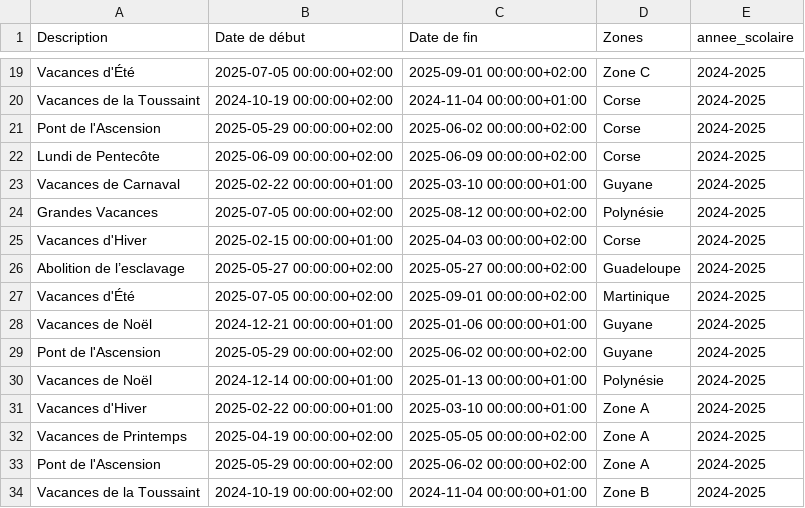
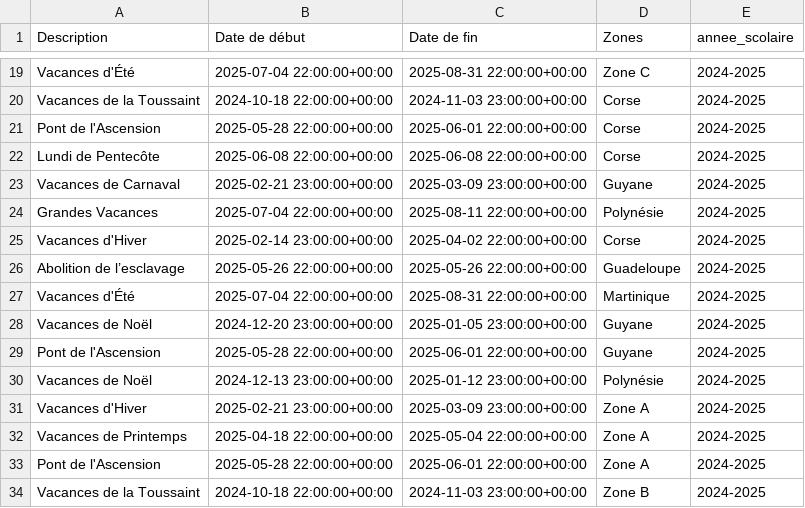
Before and after one commit to Nicedevia/PROJECT, a CSV file: app/donnée/vacances.csv, drawn as a sheet; only a part is shown, gaps mark what is left out; the diff covers the shown part only; the diff names each change by its address in the sheet, - before the commit and + after, or states it on an @@ line.

```diff
--- a/app/donnée/vacances.csv
+++ b/app/donnée/vacances.csv
-B19 (Date de début): 2025-07-05 00:00:00+02:00
+B19 (Date de début): 2025-07-04 22:00:00+00:00
-C19 (Date de fin): 2025-09-01 00:00:00+02:00
+C19 (Date de fin): 2025-08-31 22:00:00+00:00
-B20 (Date de début): 2024-10-19 00:00:00+02:00
+B20 (Date de début): 2024-10-18 22:00:00+00:00
-C20 (Date de fin): 2024-11-04 00:00:00+01:00
+C20 (Date de fin): 2024-11-03 23:00:00+00:00
-B21 (Date de début): 2025-05-29 00:00:00+02:00
+B21 (Date de début): 2025-05-28 22:00:00+00:00
-C21 (Date de fin): 2025-06-02 00:00:00+02:00
+C21 (Date de fin): 2025-06-01 22:00:00+00:00
-B22 (Date de début): 2025-06-09 00:00:00+02:00
+B22 (Date de début): 2025-06-08 22:00:00+00:00
-C22 (Date de fin): 2025-06-09 00:00:00+02:00
+C22 (Date de fin): 2025-06-08 22:00:00+00:00
-B23 (Date de début): 2025-02-22 00:00:00+01:00
+B23 (Date de début): 2025-02-21 23:00:00+00:00
-C23 (Date de fin): 2025-03-10 00:00:00+01:00
+C23 (Date de fin): 2025-03-09 23:00:00+00:00
-B24 (Date de début): 2025-07-05 00:00:00+02:00
+B24 (Date de début): 2025-07-04 22:00:00+00:00
-C24 (Date de fin): 2025-08-12 00:00:00+02:00
+C24 (Date de fin): 2025-08-11 22:00:00+00:00
-B25 (Date de début): 2025-02-15 00:00:00+01:00
+B25 (Date de début): 2025-02-14 23:00:00+00:00
-C25 (Date de fin): 2025-04-03 00:00:00+02:00
+C25 (Date de fin): 2025-04-02 22:00:00+00:00
-B26 (Date de début): 2025-05-27 00:00:00+02:00
+B26 (Date de début): 2025-05-26 22:00:00+00:00
-C26 (Date de fin): 2025-05-27 00:00:00+02:00
+C26 (Date de fin): 2025-05-26 22:00:00+00:00
-B27 (Date de début): 2025-07-05 00:00:00+02:00
+B27 (Date de début): 2025-07-04 22:00:00+00:00
-C27 (Date de fin): 2025-09-01 00:00:00+02:00
+C27 (Date de fin): 2025-08-31 22:00:00+00:00
-B28 (Date de début): 2024-12-21 00:00:00+01:00
+B28 (Date de début): 2024-12-20 23:00:00+00:00
-C28 (Date de fin): 2025-01-06 00:00:00+01:00
+C28 (Date de fin): 2025-01-05 23:00:00+00:00
-B29 (Date de début): 2025-05-29 00:00:00+02:00
+B29 (Date de début): 2025-05-28 22:00:00+00:00
-C29 (Date de fin): 2025-06-02 00:00:00+02:00
+C29 (Date de fin): 2025-06-01 22:00:00+00:00
-B30 (Date de début): 2024-12-14 00:00:00+01:00
+B30 (Date de début): 2024-12-13 23:00:00+00:00
-C30 (Date de fin): 2025-01-13 00:00:00+01:00
+C30 (Date de fin): 2025-01-12 23:00:00+00:00
-B31 (Date de début): 2025-02-22 00:00:00+01:00
+B31 (Date de début): 2025-02-21 23:00:00+00:00
-C31 (Date de fin): 2025-03-10 00:00:00+01:00
+C31 (Date de fin): 2025-03-09 23:00:00+00:00
-B32 (Date de début): 2025-04-19 00:00:00+02:00
+B32 (Date de début): 2025-04-18 22:00:00+00:00
-C32 (Date de fin): 2025-05-05 00:00:00+02:00
+C32 (Date de fin): 2025-05-04 22:00:00+00:00
-B33 (Date de début): 2025-05-29 00:00:00+02:00
+B33 (Date de début): 2025-05-28 22:00:00+00:00
-C33 (Date de fin): 2025-06-02 00:00:00+02:00
+C33 (Date de fin): 2025-06-01 22:00:00+00:00
-B34 (Date de début): 2024-10-19 00:00:00+02:00
+B34 (Date de début): 2024-10-18 22:00:00+00:00
-C34 (Date de fin): 2024-11-04 00:00:00+01:00
+C34 (Date de fin): 2024-11-03 23:00:00+00:00
```
Also changed, not shown: 92 edited cells elsewhere in this file, 13 other files.
